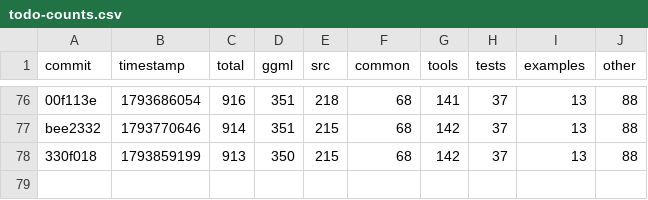
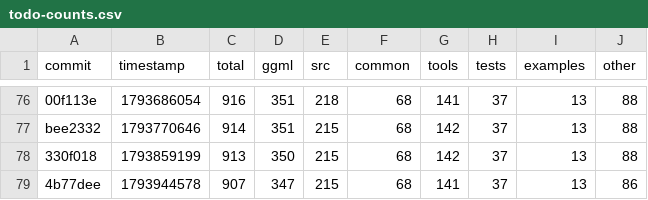
Before and after one commit to ggml-org/llama.cpp-dev, a CSV file: todo-counts.csv, drawn as a sheet; only a part is shown, gaps mark what is left out; the diff names each change by its address in the sheet, - before the commit and + after, or states it on an @@ line.

```diff
--- a/todo-counts.csv
+++ b/todo-counts.csv
+row 79: 4b77dee | 1793944578 | 907 | 347 | 215 | 68 | 141 | 37 | 13 | 86
```
Also changed, not shown: 2 other files.
